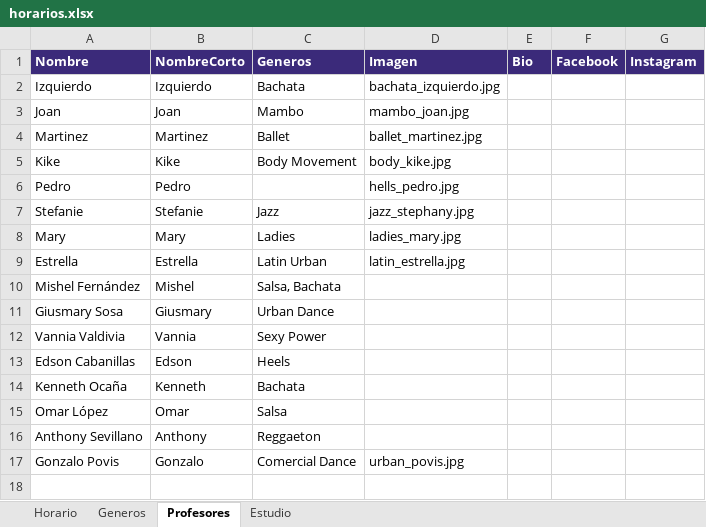
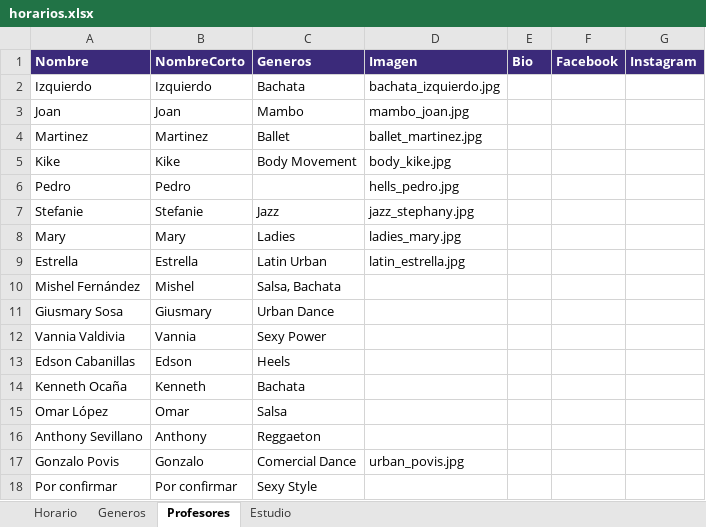
Before and after one commit to crehds/expresion-latina, an Excel workbook: content/horarios.xlsx, sheet Profesores, drawn as a sheet; values as stored, in another font and other column widths than the file's, no borders; the diff names each change by its address in the sheet, - before the commit and + after, or states it on an @@ line.

Commit message:
feat(content): a placeholder teacher for the Sexy Style classes
Both Sexy Style classes had an empty Profesor cell, and no teacher listed
the genre. They now name "Por confirmar", a row of its own in the
Profesores sheet, to be renamed once the real teacher is known.

The workbook also takes the dropdown fix from the template: its Genero and
Profesor lists read the sheets, so the real name can be chosen when it
arrives instead of being refused by Excel.

```diff
--- a/content/horarios.xlsx (sheet Profesores)
+++ b/content/horarios.xlsx (sheet Profesores)
+row 18: Por confirmar | Por confirmar | Sexy Style
```
Also changed, not shown: sheet Horario, 1 other file.
